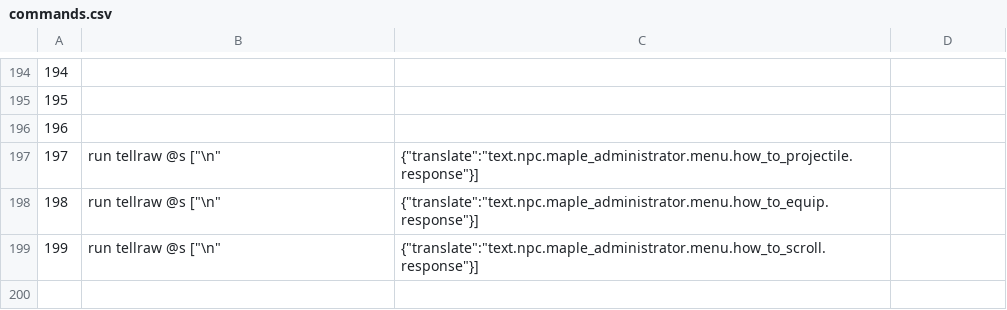
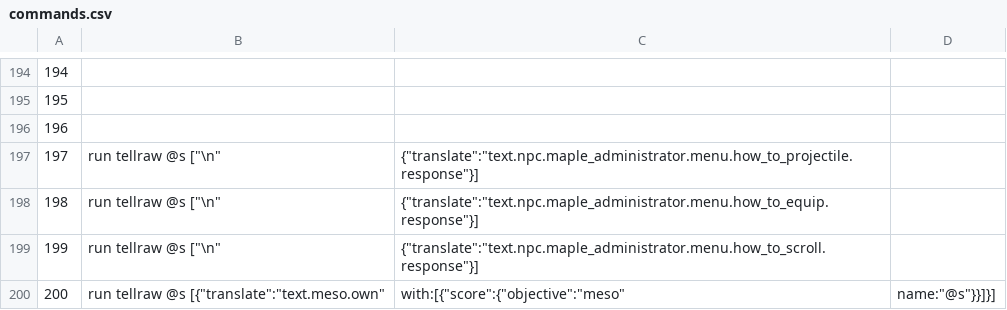
Before and after one commit to MaugouMio/MapleCraft, a CSV file: commands.csv, drawn as a sheet; only a part is shown, gaps mark what is left out; the diff names each change by its address in the sheet, - before the commit and + after, or states it on an @@ line.

```diff
--- a/commands.csv
+++ b/commands.csv
+row 200: 200 | run tellraw @s [{"translate":"text.meso.own" | with:[{"score":{"objective":"meso" | name:"@s"}}]}]
```
Also changed, not shown: 5 other files.
